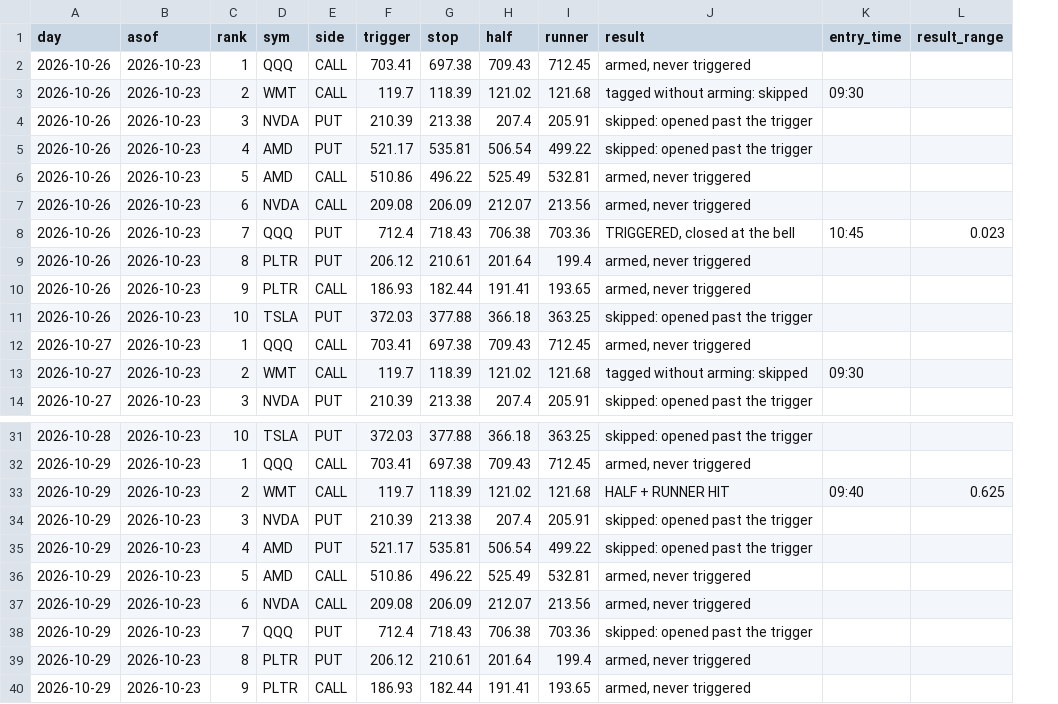
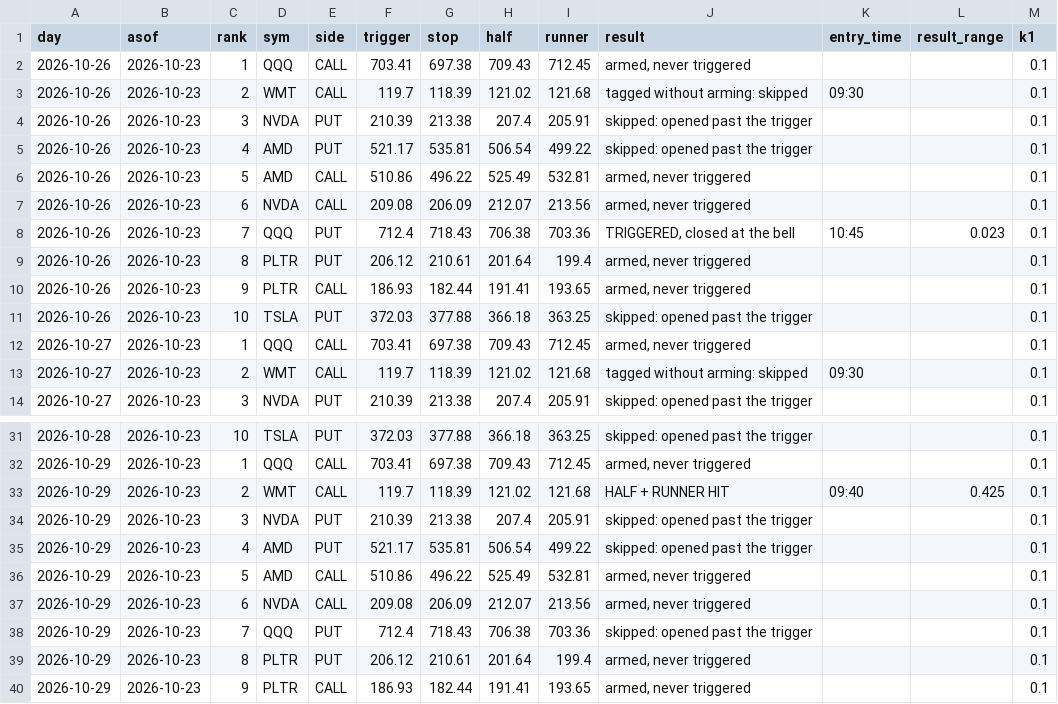
Before and after one commit to Raskull-ux/Tazmanian-Trader-Bot, a CSV file: results/gray_box/log.csv, drawn as a sheet; only a part is shown, gaps mark what is left out; the diff names each change by its address in the sheet, - before the commit and + after, or states it on an @@ line.

```diff
--- a/results/gray_box/log.csv
+++ b/results/gray_box/log.csv
+column M (k1), rows 2-14: all 0.1; rows 31-40: all 0.1
-L33 (result_range): 0.625
+L33 (result_range): 0.425
```
Also changed, not shown: 1 other file.
